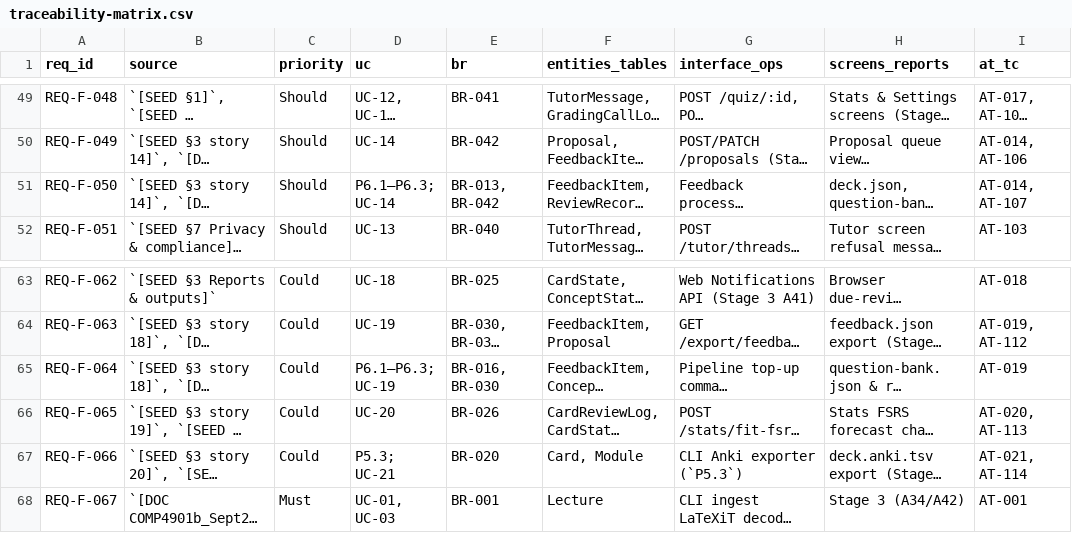
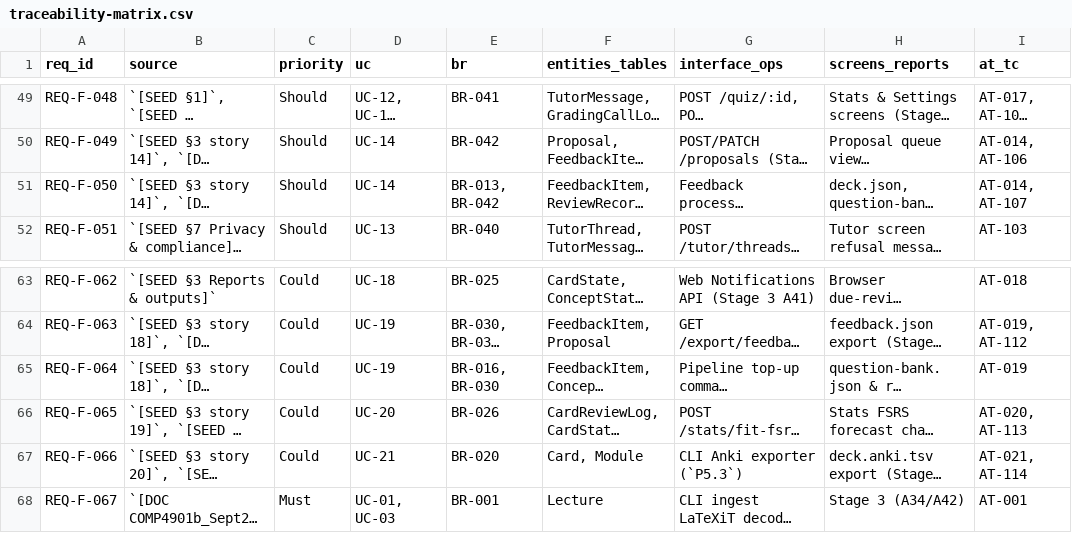
Before and after one commit to thomasclarkpersonal-sketch/StudyApp, a CSV file: workbook/00-governance/traceability-matrix.csv, drawn as a sheet; only a part is shown, gaps mark what is left out; long unchanged cells end in …; the diff names each change by its address in the sheet, - before the commit and + after, or states it on an @@ line.

Commit message:
Stage 2 (r15): align P6.2 proposed-item routing with BR-042/REQ-F-050 and keep UC column UC-only

```diff
--- a/workbook/00-governance/traceability-matrix.csv
+++ b/workbook/00-governance/traceability-matrix.csv
-D51 (uc): P6.1–P6.3; UC-14
+D51 (uc): UC-14
-D65 (uc): P6.1–P6.3; UC-19
+D65 (uc): UC-19
-D67 (uc): P5.3; UC-21
+D67 (uc): UC-21
```
Also changed, not shown: 4 other files.
